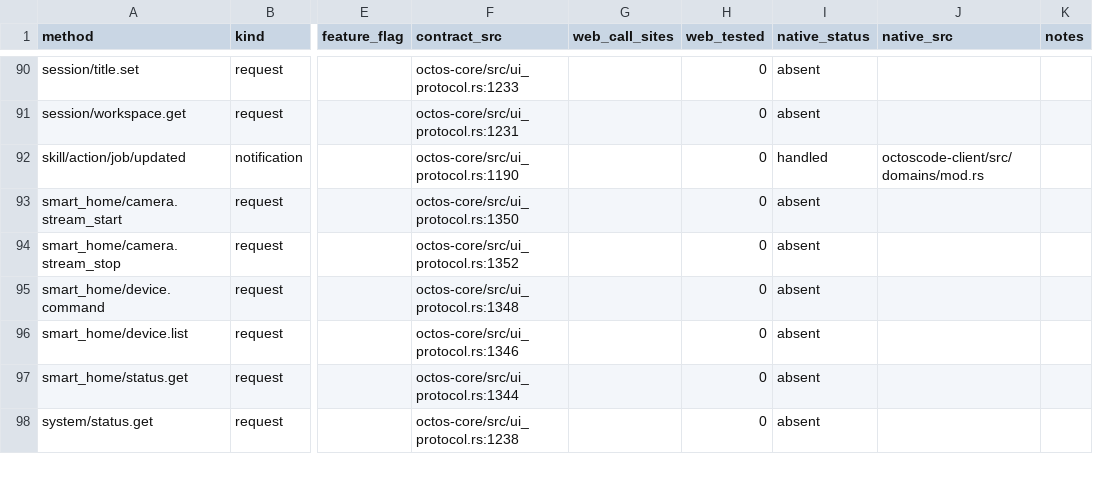
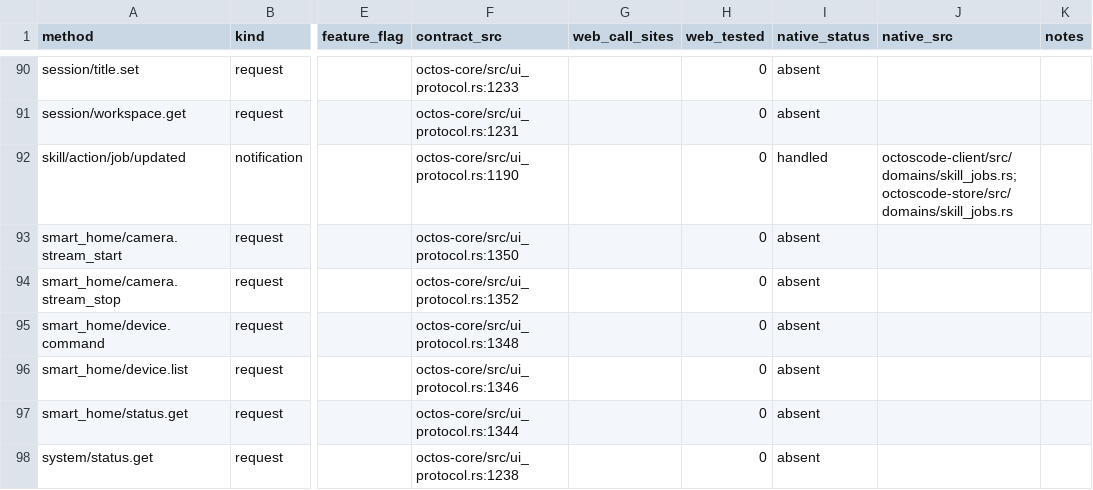
Before and after one commit to octos-org/octoscode-app, a CSV file: docs/protocol-matrix.csv, drawn as a sheet; only a part is shown, gaps mark what is left out; the diff names each change by its address in the sheet, - before the commit and + after, or states it on an @@ line.

```diff
--- a/docs/protocol-matrix.csv
+++ b/docs/protocol-matrix.csv
-J92 (native_src): octoscode-client/src/domains/mod.rs
+J92 (native_src): octoscode-client/src/domains/skill_jobs.rs;octoscode-store/src/domains/skill_jobs.rs
```
Also changed, not shown: docs/parity-matrix.csv, docs/protocol-ext-matrix.csv, 49 other files.
